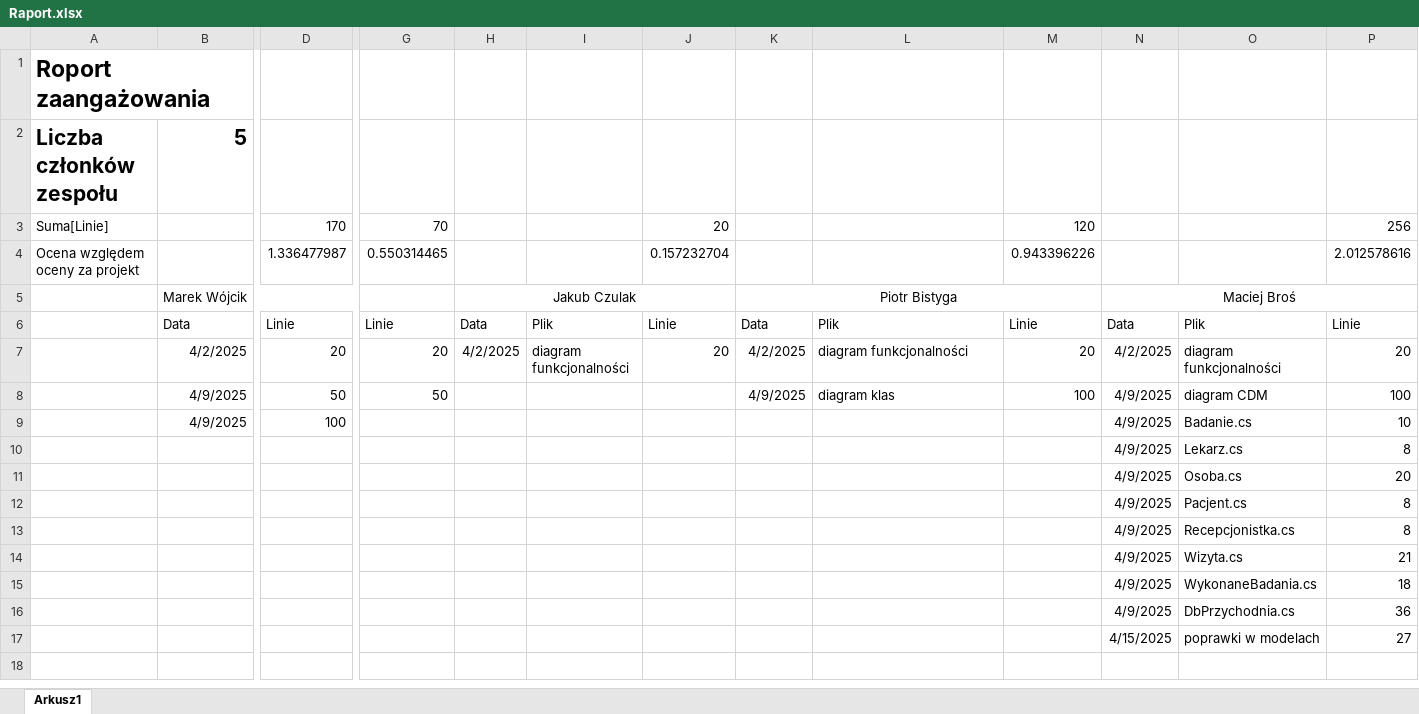
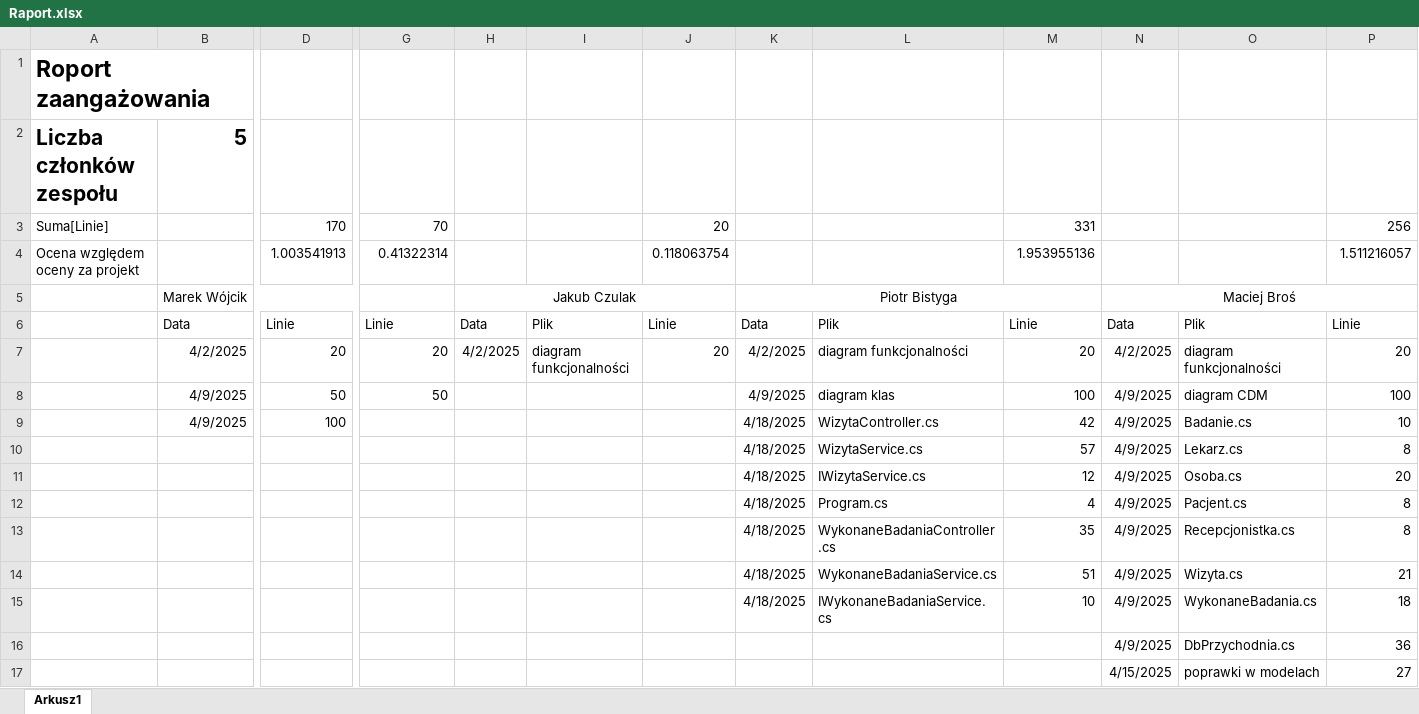
Before and after one commit to MarWoj744/Projekt-Przychodnia, an Excel workbook: Raport.xlsx, sheet Arkusz1, drawn as a sheet; only a part is shown, gaps mark what is left out; values as stored, in another font and other column widths than the file's, no borders; removed rows and columns are numbered as before the commit, all else as after; rows hold the shown columns only; the diff names each change by its address in the sheet, - before the commit and + after, or states it on an @@ line.

Commit message:
raport update

```diff
--- a/Raport.xlsx (sheet Arkusz1)
+++ b/Raport.xlsx (sheet Arkusz1)
-M3: 120
+M3: 331
-row 4: Ocena względem oceny za projekt |  | 1.336477987 | 0.550314465 |  |  | 0.157232704 |  |  | 0.943396226 |  |  | 2.012578616
+row 4: Ocena względem oceny za projekt |  | 1.003541913 | 0.41322314 |  |  | 0.118063754 |  |  | 1.953955136 |  |  | 1.511216057
-K9:K15: (empty)
+K9:K15: 4/18/2025
-L9: (empty)
+L9: WizytaController.cs
-M9: (empty)
+M9: 42
-L10: (empty)
+L10: WizytaService.cs
-M10: (empty)
+M10: 57
-L11: (empty)
+L11: IWizytaService.cs
-M11: (empty)
+M11: 12
-L12: (empty)
+L12: Program.cs
-M12: (empty)
+M12: 4
-L13: (empty)
+L13: WykonaneBadaniaController.cs
-M13: (empty)
+M13: 35
-L14: (empty)
+L14: WykonaneBadaniaService.cs
-M14: (empty)
+M14: 51
-L15: (empty)
+L15: IWykonaneBadaniaService.cs
-M15: (empty)
+M15: 10
```
